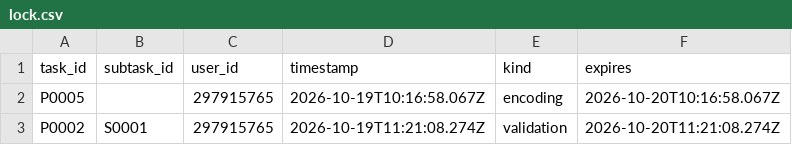
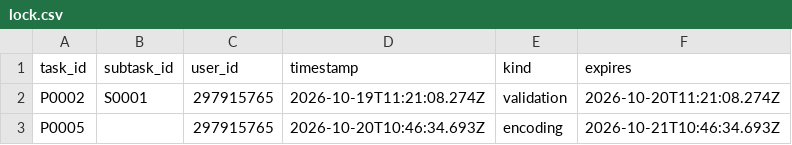
Before and after one commit to ohwjd/test-20261013, a CSV file: tracking/lock.csv, drawn as a sheet; removed rows and columns are numbered as before the commit, all else as after; the diff names each change by its address in the sheet, - before the commit and + after, or states it on an @@ line.

```diff
--- a/tracking/lock.csv
+++ b/tracking/lock.csv
-row 2: P0005 |  | 297915765 | 2026-10-19T10:16:58.067Z | encoding | 2026-10-20T10:16:58.067Z
+row 3: P0005 |  | 297915765 | 2026-10-20T10:46:34.693Z | encoding | 2026-10-21T10:46:34.693Z
```
Also changed, not shown: tracking/history.csv.
